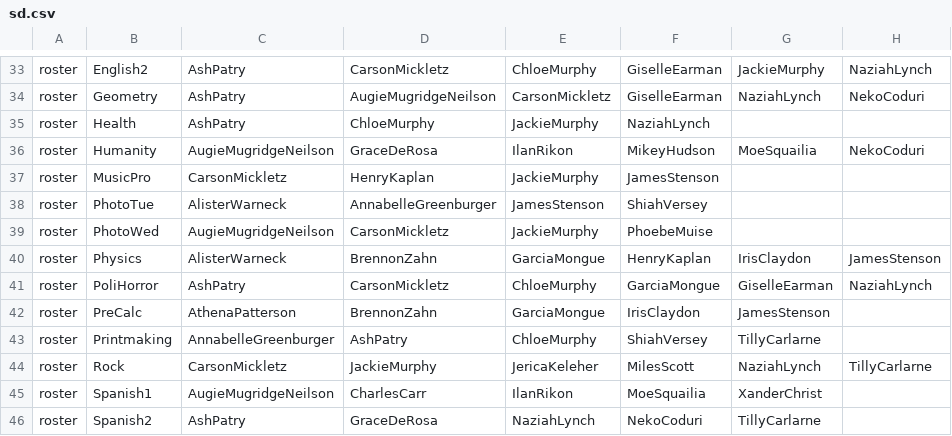
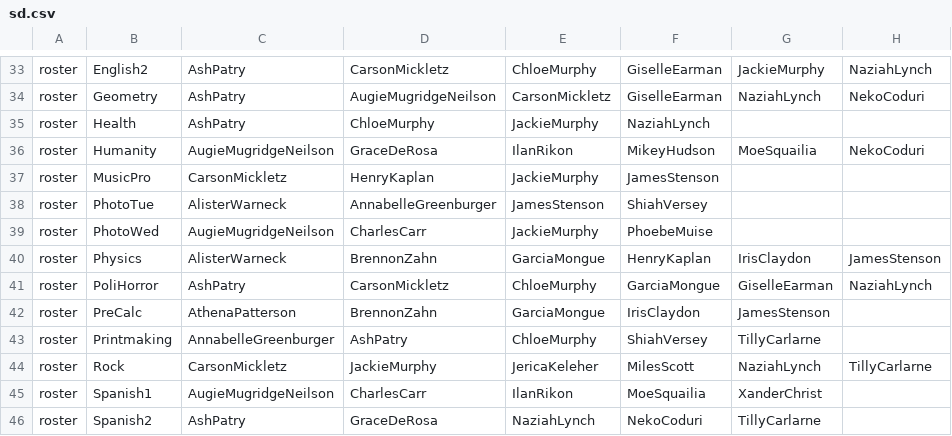
Before and after one commit to buxtonschool/attendance, a CSV file: sd.csv, drawn as a sheet; only a part is shown, gaps mark what is left out; the diff names each change by its address in the sheet, - before the commit and + after, or states it on an @@ line.

Commit message:
photo -carson +charlie

```diff
--- a/sd.csv
+++ b/sd.csv
-D39: CarsonMickletz
+D39: CharlesCarr
```
Also changed, not shown: 1 other file.
